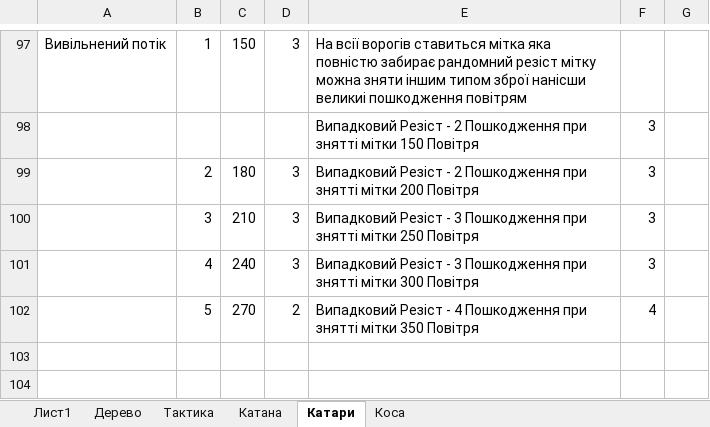
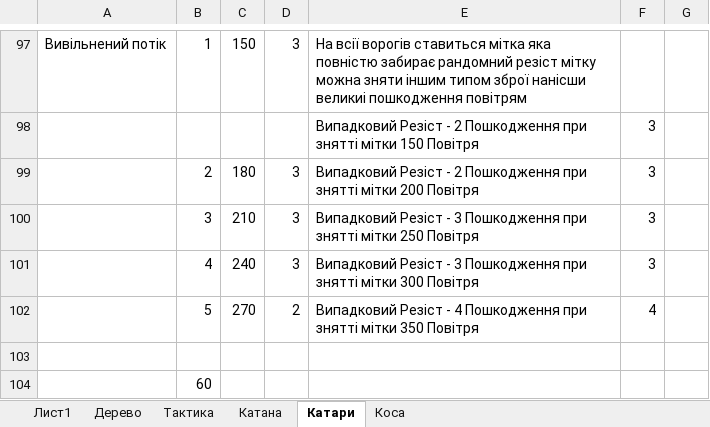
Before and after one commit to Sanchoserik/Adventure, an Excel workbook: Assets/Resources/xml/BALANCE.xlsx, sheet Катари, drawn as a sheet; only a part is shown, gaps mark what is left out; values as stored, in another font and other column widths than the file's, no borders; the diff names each change by its address in the sheet, - before the commit and + after, or states it on an @@ line.

```diff
--- a/Assets/Resources/xml/BALANCE.xlsx (sheet Катари)
+++ b/Assets/Resources/xml/BALANCE.xlsx (sheet Катари)
+row 103: (empty)
+row 104:  | 60
```
Also changed, not shown: sheet Тактика, sheet Катана, sheet Коса, 10 other files.
